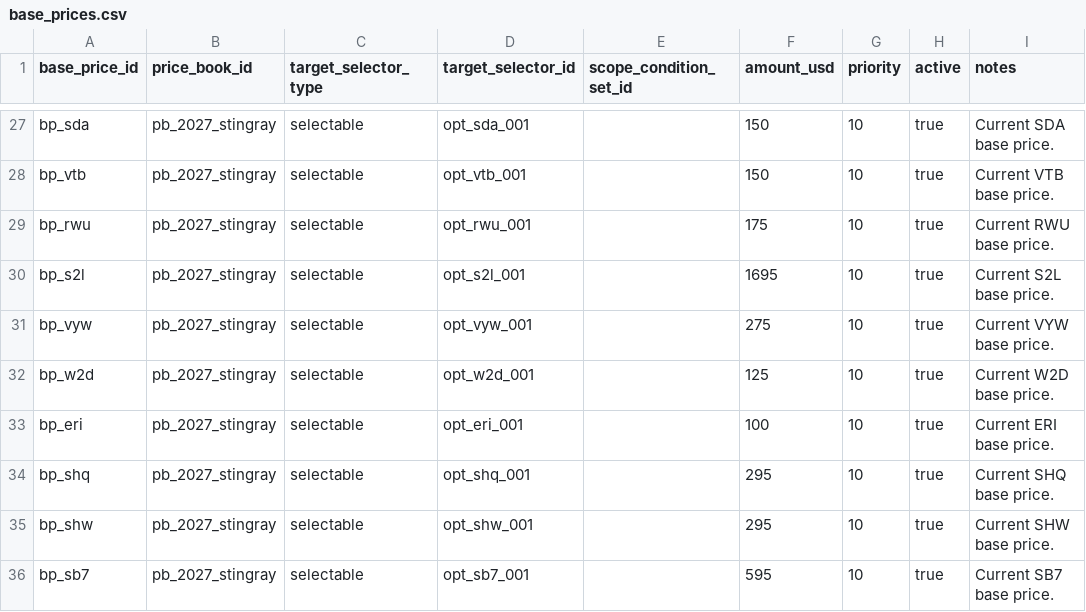
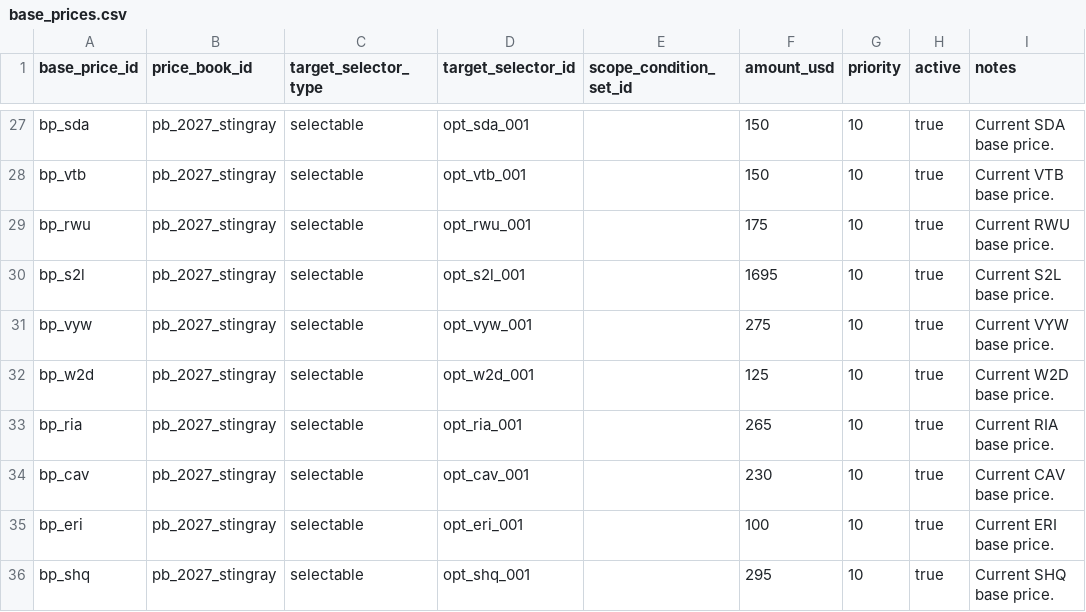
Before and after one commit to seanzmc/27vette, a CSV file: data/stingray/pricing/base_prices.csv, drawn as a sheet; only a part is shown, gaps mark what is left out; the shorter side is filled out with more unchanged rows.

```diff
--- a/data/stingray/pricing/base_prices.csv
+++ b/data/stingray/pricing/base_prices.csv
@@ -32,2 +32,4 @@ bp_vyw,pb_2027_stingray,selectable,opt_vyw_001,,275,10,true,Current VYW base pri
 bp_w2d,pb_2027_stingray,selectable,opt_w2d_001,,125,10,true,Current W2D base price.
+bp_ria,pb_2027_stingray,selectable,opt_ria_001,,265,10,true,Current RIA base price.
+bp_cav,pb_2027_stingray,selectable,opt_cav_001,,230,10,true,Current CAV base price.
 bp_eri,pb_2027_stingray,selectable,opt_eri_001,,100,10,true,Current ERI base price.
```
Also changed, not shown: data/stingray/catalog/selectables.csv, data/stingray/ui/selectable_display.csv, 4 other files.
